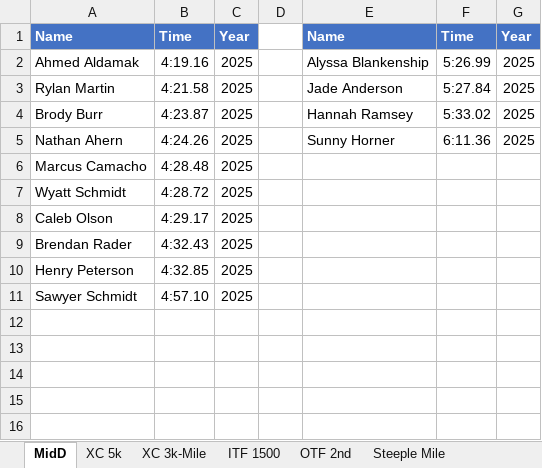
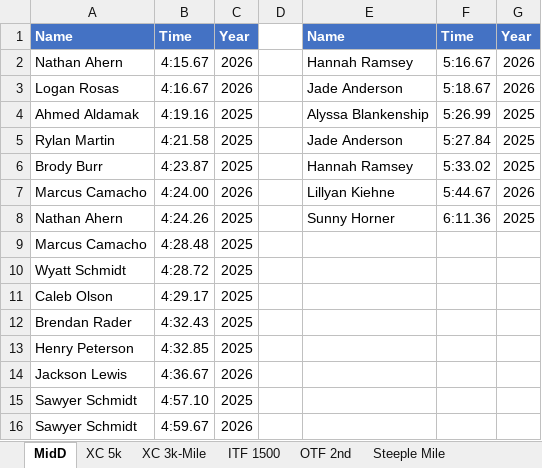
Before and after one commit to Hutton-E/WXCwebsite, an Excel workbook: src/data/Time_Trials.xlsx, sheet MidD, drawn as a sheet; values as stored, in another font and other column widths than the file's, no borders; table styles not drawn; the diff names each change by its address in the sheet, - before the commit and + after, or states it on an @@ line.

```diff
--- a/src/data/Time_Trials.xlsx (sheet MidD)
+++ b/src/data/Time_Trials.xlsx (sheet MidD)
+row 2: Nathan Ahern | 4:15.67 | 2026 |  | Hannah Ramsey | 5:16.67 | 2026
+row 3: Logan Rosas | 4:16.67 | 2026 |  | Jade Anderson | 5:18.67 | 2026
+row 7: Marcus Camacho | 4:24.00 | 2026 |  | Lillyan Kiehne | 5:44.67 | 2026
+row 14: Jackson Lewis | 4:36.67 | 2026
+row 16: Sawyer Schmidt | 4:59.67 | 2026
```
Also changed, not shown: 1 other file.
